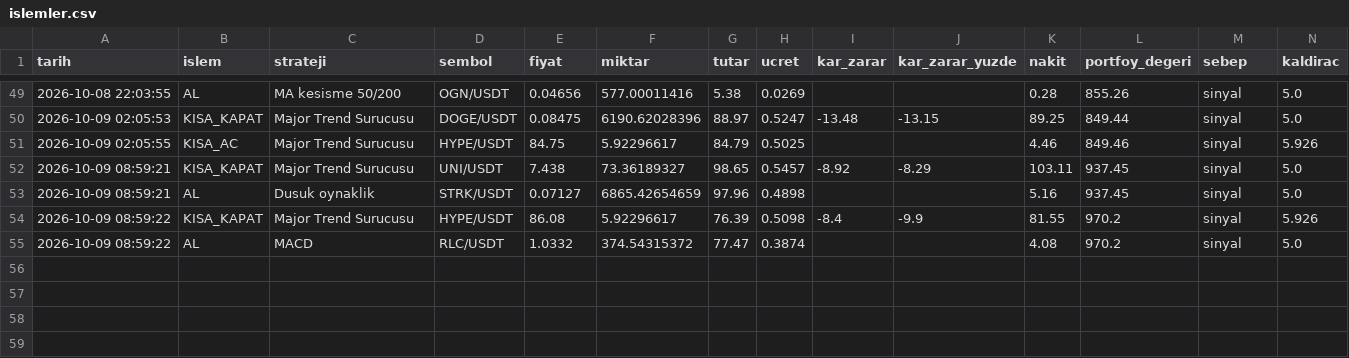
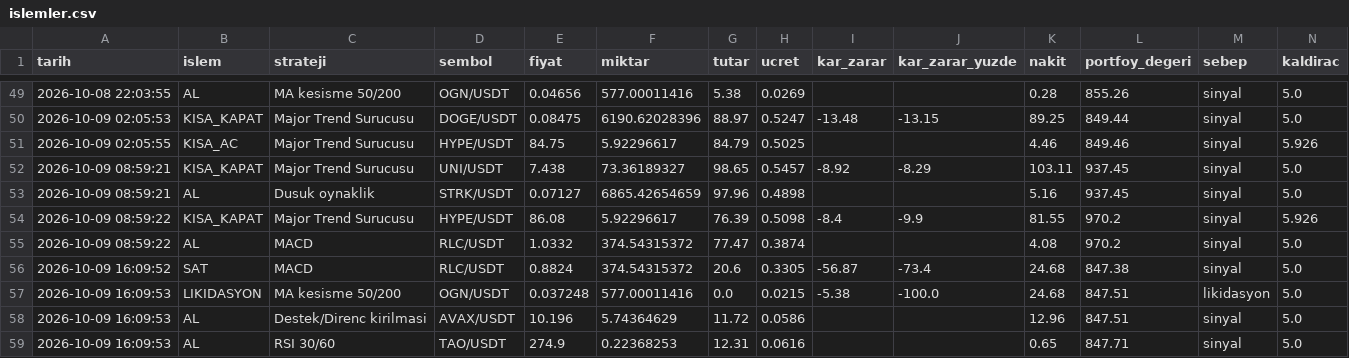
Before and after one commit to KaanBozogluIS/trade-ajani, a CSV file: kaan_trade_panel/cikti/sanal_trader/islemler.csv, drawn as a sheet; only a part is shown, gaps mark what is left out.

```diff
--- a/kaan_trade_panel/cikti/sanal_trader/islemler.csv
+++ b/kaan_trade_panel/cikti/sanal_trader/islemler.csv
@@ -55 +55,5 @@ tarih,islem,strateji,sembol,fiyat,miktar,tutar,ucret,kar_zarar,kar_zarar_yuzde,n
 2026-10-09 08:59:22,AL,MACD,RLC/USDT,1.0332,374.54315372,77.47,0.3874,,,4.08,970.2,sinyal,5.0
+2026-10-09 16:09:52,SAT,MACD,RLC/USDT,0.8824,374.54315372,20.6,0.3305,-56.87,-73.4,24.68,847.38,sinyal,5.0
+2026-10-09 16:09:53,LIKIDASYON,MA kesisme 50/200,OGN/USDT,0.037248,577.00011416,0.0,0.0215,-5.38,-100.0,24.68,847.51,likidasyon,5.0
+2026-10-09 16:09:53,AL,Destek/Direnc kirilmasi,AVAX/USDT,10.196,5.74364629,11.72,0.0586,,,12.96,847.51,sinyal,5.0
+2026-10-09 16:09:53,AL,RSI 30/60,TAO/USDT,274.9,0.22368253,12.31,0.0616,,,0.65,847.71,sinyal,5.0
```
Also changed, not shown: 5 other files.
